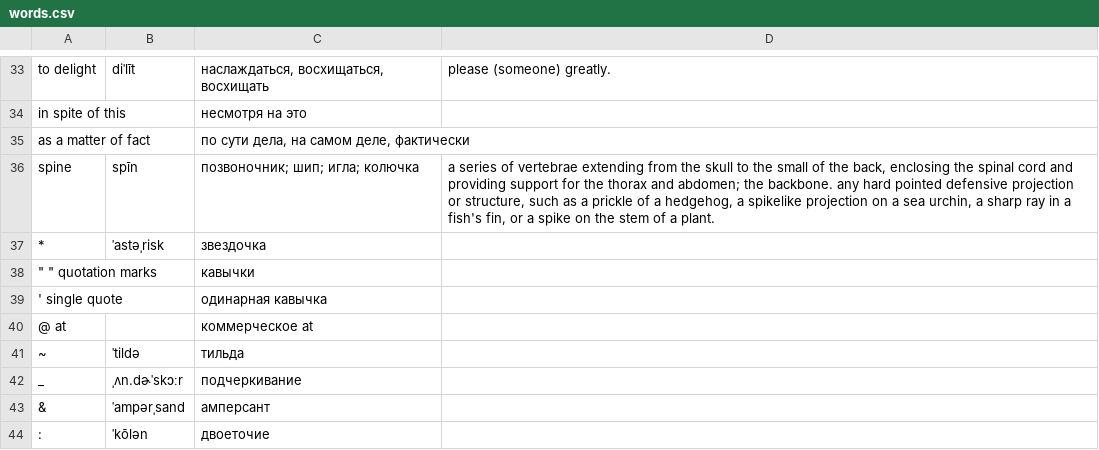
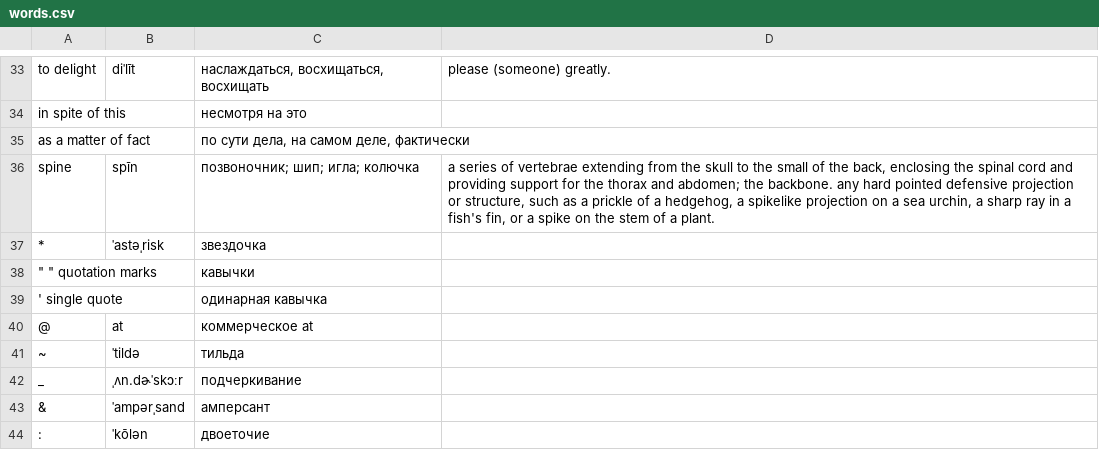
Before and after one commit to Victorq10/learn-english-words, a CSV file: src/main/resources/words.csv, drawn as a sheet; only a part is shown, gaps mark what is left out; removed rows and columns are numbered as before the commit, all else as after; the diff names each change by its address in the sheet, - before the commit and + after, or states it on an @@ line.

```diff
--- a/src/main/resources/words.csv
+++ b/src/main/resources/words.csv
-row 40: @ at |  | коммерческое at
+row 40: @ | at | коммерческое at
```
Also changed, not shown: 5 other files.
